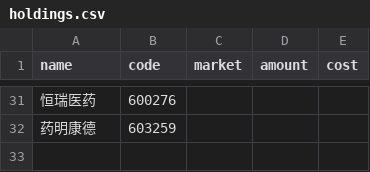
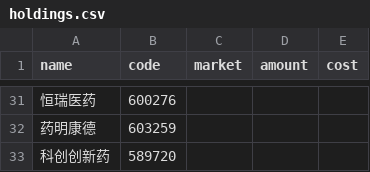
Before and after one commit to HzlGauss/market_watcher, a CSV file: holdings.csv, drawn as a sheet; only a part is shown, gaps mark what is left out.

```diff
--- a/holdings.csv
+++ b/holdings.csv
@@ -32 +32,2 @@ name,code,market,amount,cost
 药明康德,603259,,,
+科创创新药,589720,,,
```
Also changed, not shown: 2 other files.
